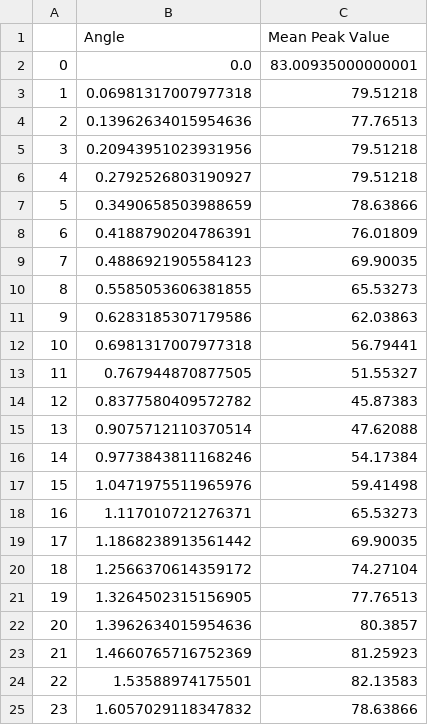
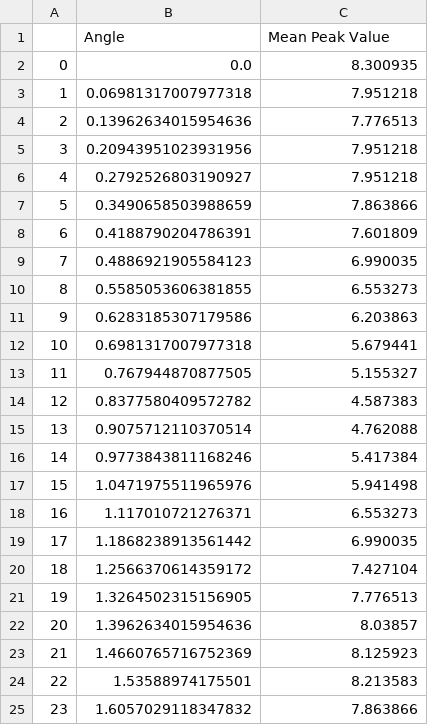
Before and after one commit to fred465f/Forsoeg_3, a CSV file: Labdage/Labdag_2/Cleaned_Data/Final_data_2/eks_2_cleaned_data.csv, drawn as a sheet.

```diff
--- a/Labdage/Labdag_2/Cleaned_Data/Final_data_2/eks_2_cleaned_data.csv
+++ b/Labdage/Labdag_2/Cleaned_Data/Final_data_2/eks_2_cleaned_data.csv
@@ -1,25 +1,25 @@
 ,Angle,Mean Peak Value
-0,0.0,83.00935000000001
-1,0.06981317007977318,79.51218
-2,0.13962634015954636,77.76513
-3,0.20943951023931956,79.51218
-4,0.2792526803190927,79.51218
-5,0.3490658503988659,78.63866
-6,0.4188790204786391,76.01809
-7,0.4886921905584123,69.90035
-8,0.5585053606381855,65.53273
-9,0.6283185307179586,62.03863
-10,0.6981317007977318,56.79441
-11,0.767944870877505,51.55327
-12,0.8377580409572782,45.87383
-13,0.9075712110370514,47.62088
-14,0.9773843811168246,54.17384
-15,1.0471975511965976,59.41498
-16,1.117010721276371,65.53273
-17,1.1868238913561442,69.90035
-18,1.2566370614359172,74.27104
-19,1.3264502315156905,77.76513
-20,1.3962634015954636,80.3857
-21,1.4660765716752369,81.25923
-22,1.53588974175501,82.13583
-23,1.6057029118347832,78.63866
+0,0.0,8.300935
+1,0.06981317007977318,7.951218
+2,0.13962634015954636,7.776513
+3,0.20943951023931956,7.951218
+4,0.2792526803190927,7.951218
+5,0.3490658503988659,7.863866
+6,0.4188790204786391,7.601809
+7,0.4886921905584123,6.990035
+8,0.5585053606381855,6.553273
+9,0.6283185307179586,6.203863
+10,0.6981317007977318,5.679441
+11,0.767944870877505,5.155327
+12,0.8377580409572782,4.587383
+13,0.9075712110370514,4.762088
+14,0.9773843811168246,5.417384
+15,1.0471975511965976,5.941498
+16,1.117010721276371,6.553273
+17,1.1868238913561442,6.990035
+18,1.2566370614359172,7.427104
+19,1.3264502315156905,7.776513
+20,1.3962634015954636,8.03857
+21,1.4660765716752369,8.125923
+22,1.53588974175501,8.213583
+23,1.6057029118347832,7.863866
```
Also changed, not shown: 8 other files.
